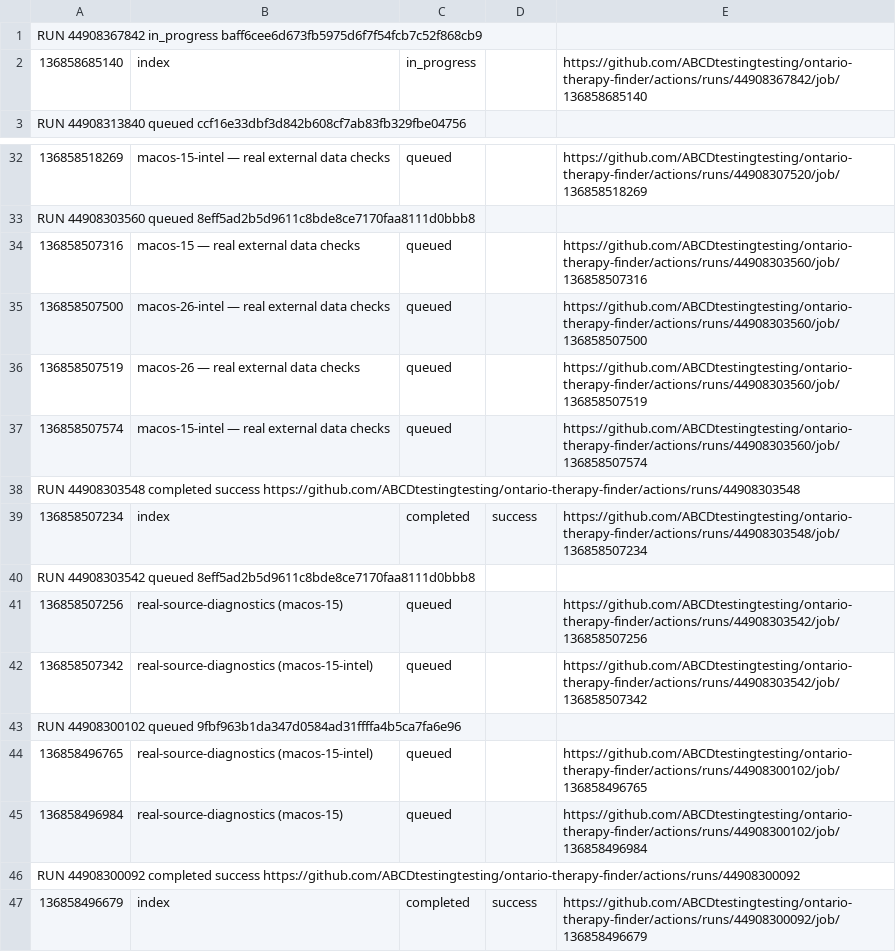
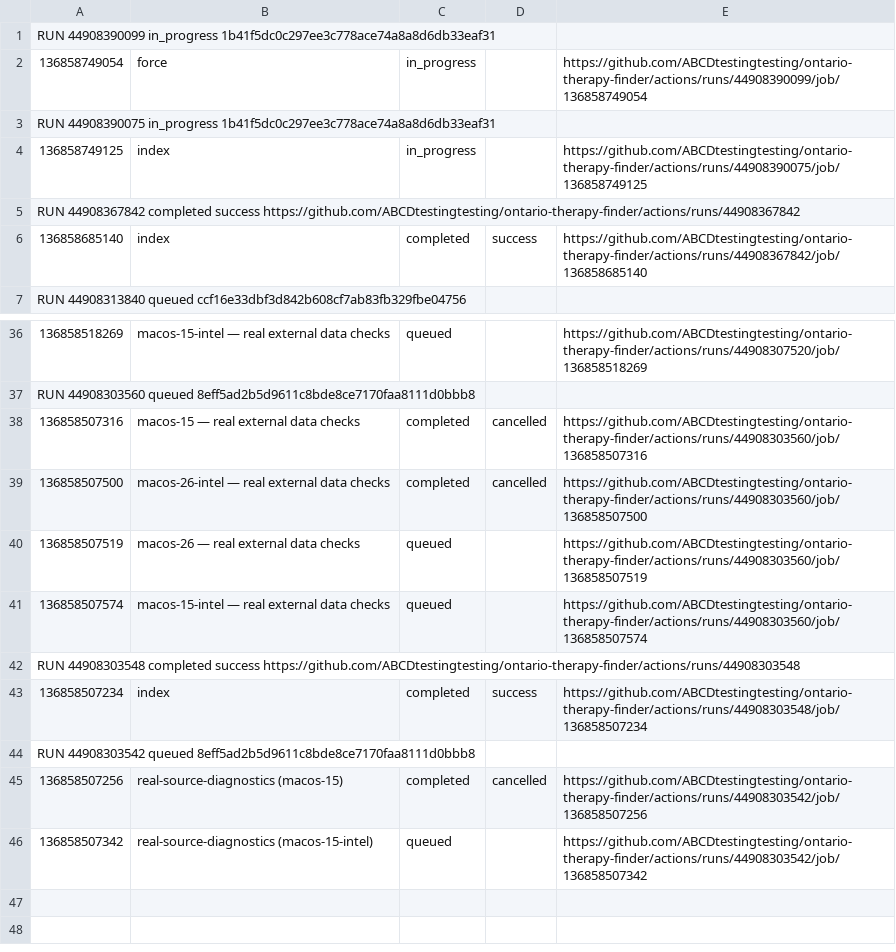
Before and after one commit to ABCDtestingtesting/ontario-therapy-finder, a TSV file: ci-job-index.tsv, drawn as a sheet; only a part is shown, gaps mark what is left out; removed rows and columns are numbered as before the commit, all else as after; the diff names each change by its address in the sheet, - before the commit and + after, or states it on an @@ line.

```diff
--- a/ci-job-index.tsv
+++ b/ci-job-index.tsv
-A1: RUN 44908367842 in_progress baff6cee6d673fb5975d6f7f54fcb7c52f868cb9
+A1: RUN 44908390099 in_progress 1b41f5dc0c297ee3c778ace74a8a8d6db33eaf31
+row 2: 136858749054 | force | in_progress |  | https://github.com/ABCDtestingtesting/ontario-therapy-finder/actions/runs/44908390099/job/136858749054
+row 3: RUN 44908390075 in_progress 1b41f5dc0c297ee3c778ace74a8a8d6db33eaf31
+row 4: 136858749125 | index | in_progress |  | https://github.com/ABCDtestingtesting/ontario-therapy-finder/actions/runs/44908390075/job/136858749125
+row 5: RUN 44908367842 completed success https://github.com/ABCDtestingtesting/ontario-therapy-finder/actions/runs/44908367842
-C6: in_progress
+C6: completed
-D6: (empty)
+D6: success
-C38:C39: queued
+C38:C39: completed
-D38:D39: (empty)
+D38:D39: cancelled
-C45: queued
+C45: completed
-D45: (empty)
+D45: cancelled
-row 43: RUN 44908300102 queued 9fbf963b1da347d0584ad31ffffa4b5ca7fa6e96
-row 44: 136858496765 | real-source-diagnostics (macos-15-intel) | queued |  | https://github.com/ABCDtestingtesting/ontario-therapy-finder/actions/runs/44908300102/job/136858496765
-row 45: 136858496984 | real-source-diagnostics (macos-15) | queued |  | https://github.com/ABCDtestingtesting/ontario-therapy-finder/actions/runs/44908300102/job/136858496984
-row 46: RUN 44908300092 completed success https://github.com/ABCDtestingtesting/ontario-therapy-finder/actions/runs/44908300092
-row 47: 136858496679 | index | completed | success | https://github.com/ABCDtestingtesting/ontario-therapy-finder/actions/runs/44908300092/job/136858496679
```
Also changed, not shown: ci-run-index.tsv.
